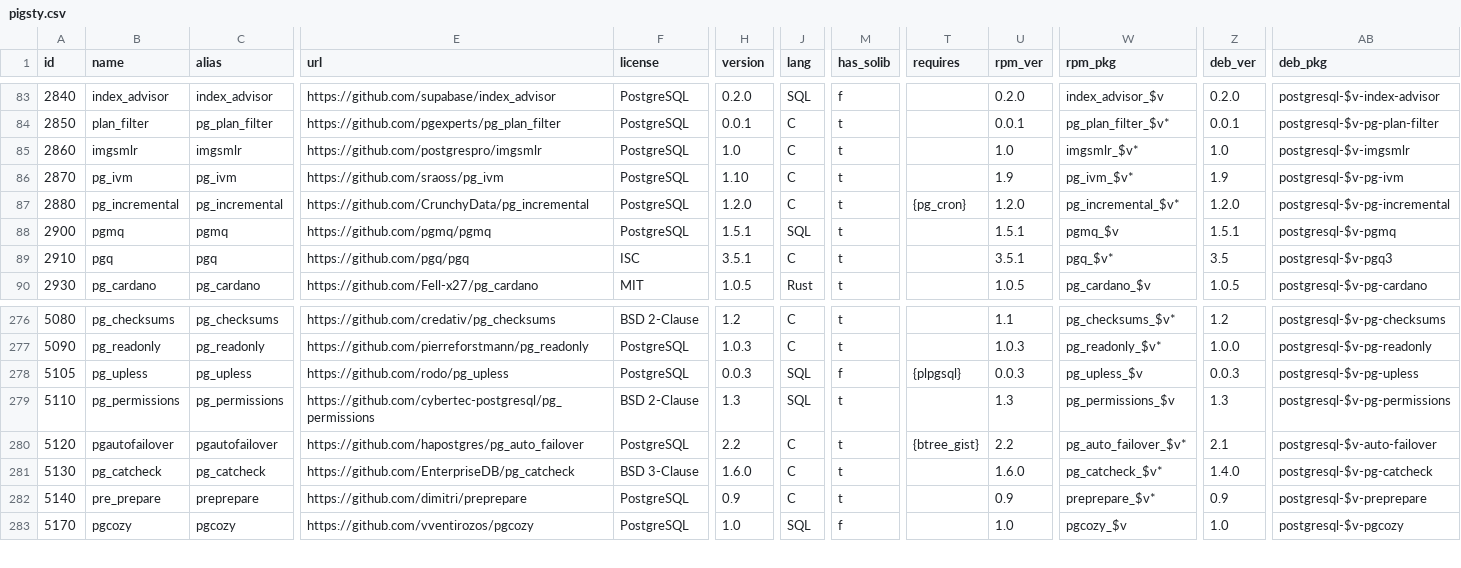
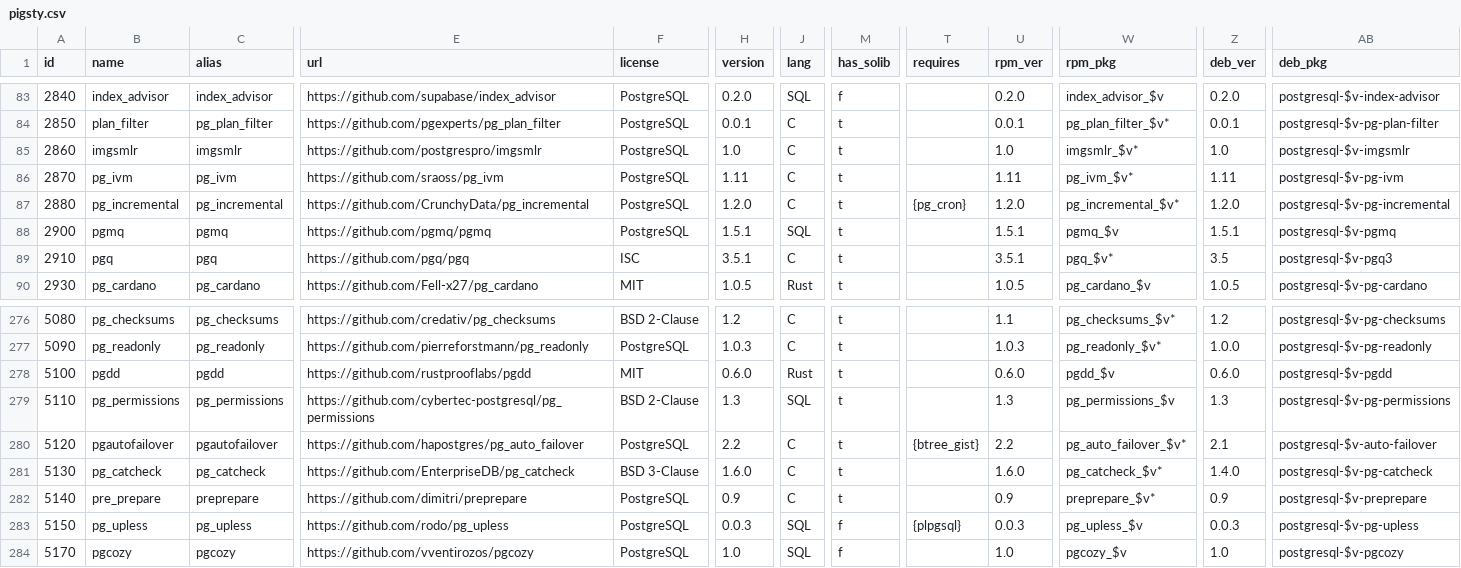
Before and after one commit to pgsty/extension, a CSV file: data/pigsty.csv, drawn as a sheet; only a part is shown, gaps mark what is left out; rows hold the shown columns only; the diff covers the shown part only; the diff names each change by its address in the sheet, - before the commit and + after, or states it on an @@ line.

```diff
--- a/data/pigsty.csv
+++ b/data/pigsty.csv
-H86 (version): 1.10
+H86 (version): 1.11
-U86 (rpm_ver): 1.9
+U86 (rpm_ver): 1.11
-Z86 (deb_ver): 1.9
+Z86 (deb_ver): 1.11
-A278 (id): 5105
+A278 (id): 5100
-B278 (name): pg_upless
+B278 (name): pgdd
-C278 (alias): pg_upless
+C278 (alias): pgdd
-E278 (url): https://github.com/rodo/pg_upless
+E278 (url): https://github.com/rustprooflabs/pgdd
-F278 (license): PostgreSQL
+F278 (license): MIT
-H278 (version): 0.0.3
+H278 (version): 0.6.0
-J278 (lang): SQL
+J278 (lang): Rust
-M278 (has_solib): f
+M278 (has_solib): t
-T278 (requires): {plpgsql}
+T278 (requires): (empty)
-U278 (rpm_ver): 0.0.3
+U278 (rpm_ver): 0.6.0
-W278 (rpm_pkg): pg_upless_$v
+W278 (rpm_pkg): pgdd_$v
-Z278 (deb_ver): 0.0.3
+Z278 (deb_ver): 0.6.0
-AB278 (deb_pkg): postgresql-$v-pg-upless
+AB278 (deb_pkg): postgresql-$v-pgdd
+row 283: 5150 | pg_upless | pg_upless | https://github.com/rodo/pg_upless | PostgreSQL | 0.0.3 | SQL | f | {plpgsql} | 0.0.3 | pg_upless_$v | 0.0.3 | postgresql-$v-pg-upless
```
Also changed, not shown: 5 edited cells elsewhere in this file, data/extension.csv.
